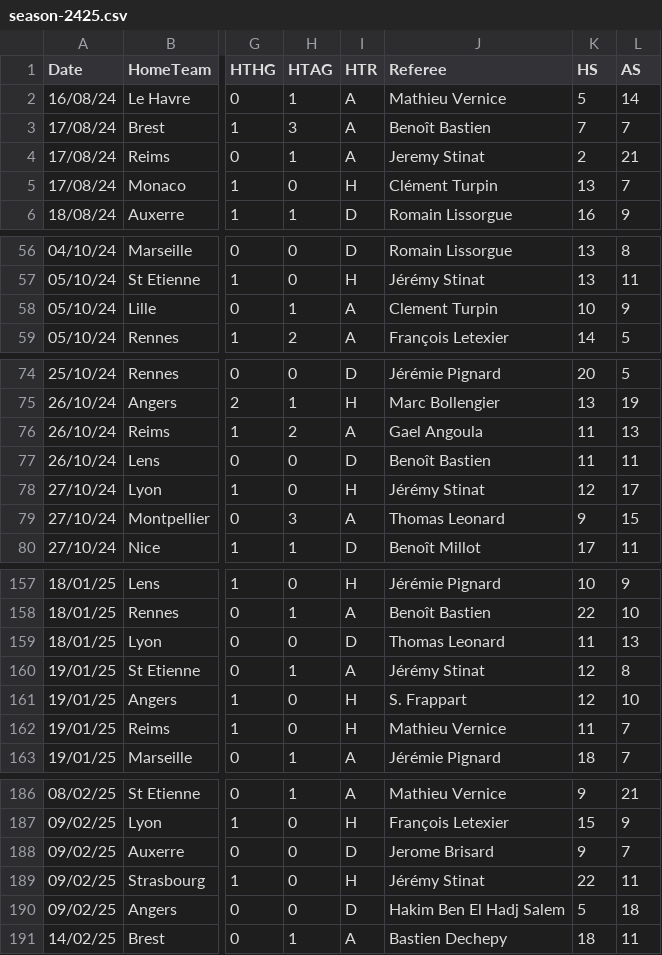
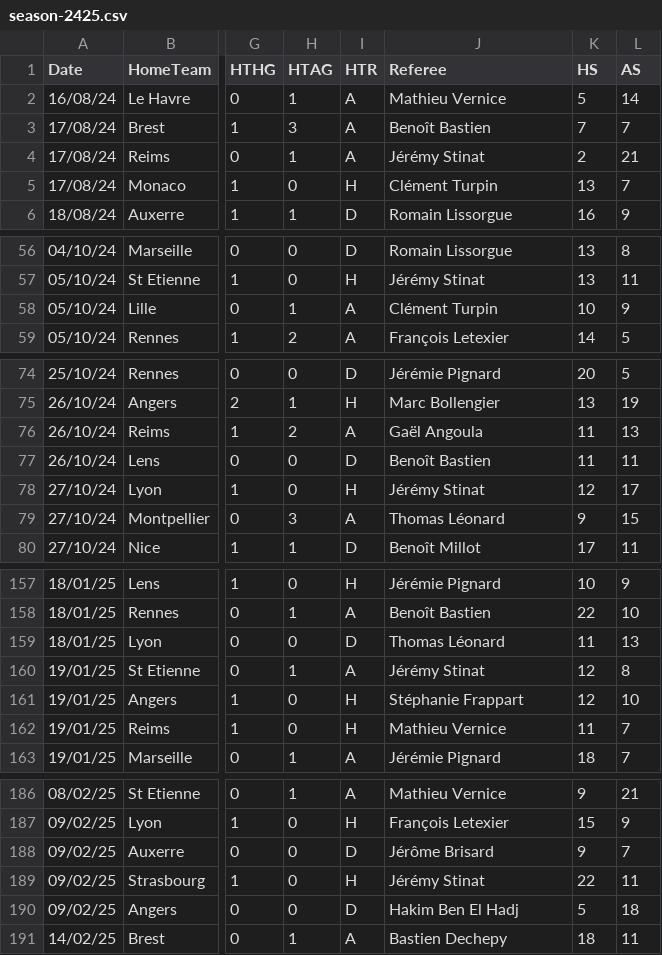
Before and after one commit to szymonzalewski2406/data-visualization-au-2025-group-4, a CSV file: public/datasets/ligue-1/season-2425.csv, drawn as a sheet; only a part is shown, gaps mark what is left out; the diff covers the shown part only; the diff names each change by its address in the sheet, - before the commit and + after, or states it on an @@ line.

```diff
--- a/public/datasets/ligue-1/season-2425.csv
+++ b/public/datasets/ligue-1/season-2425.csv
-J4 (Referee): Jeremy Stinat
+J4 (Referee): Jérémy Stinat
-J58 (Referee): Clement Turpin
+J58 (Referee): Clément Turpin
-J76 (Referee): Gael Angoula
+J76 (Referee): Gaël Angoula
-J79 (Referee): Thomas Leonard
+J79 (Referee): Thomas Léonard
-J159 (Referee): Thomas Leonard
+J159 (Referee): Thomas Léonard
-J161 (Referee): S. Frappart
+J161 (Referee): Stéphanie Frappart
-J188 (Referee): Jerome Brisard
+J188 (Referee): Jérôme Brisard
-J190 (Referee): Hakim Ben El Hadj Salem
+J190 (Referee): Hakim Ben El Hadj
```
Also changed, not shown: 18 edited cells elsewhere in this file, public/datasets/la-liga/season-2425.csv.
